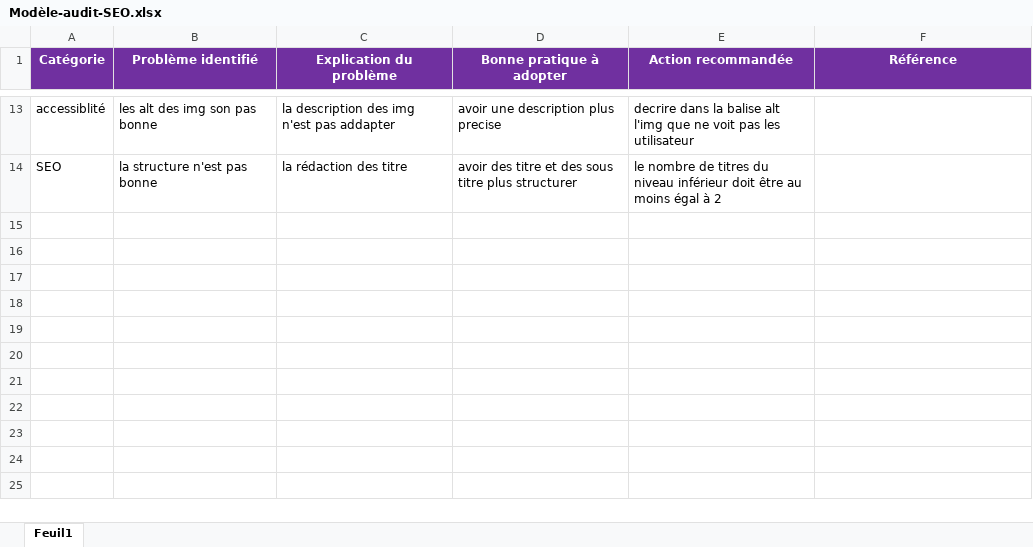
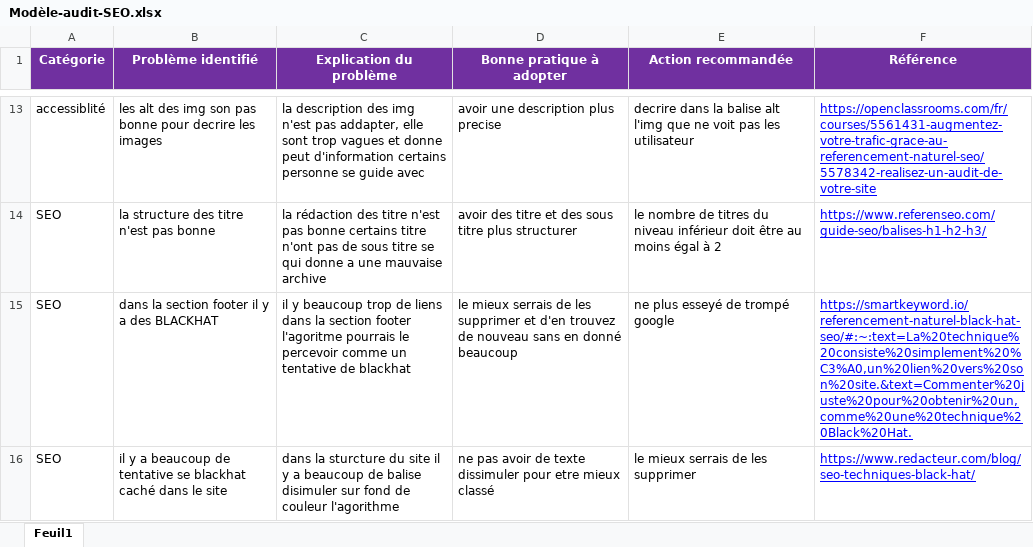
Before and after one commit to Youssefboulahia1999/Youssef-p4, an Excel workbook: variable/Modèle-audit-SEO.xlsx, sheet Feuil1, drawn as a sheet; only a part is shown, gaps mark what is left out; values as stored, in another font and other column widths than the file's, no borders; the diff covers the shown part only; the diff names each change by its address in the sheet, - before the commit and + after, or states it on an @@ line.

```diff
--- a/variable/Modèle-audit-SEO.xlsx (sheet Feuil1)
+++ b/variable/Modèle-audit-SEO.xlsx (sheet Feuil1)
-B13 (Problème identifié): les alt des img son pas bonne
+B13 (Problème identifié): les alt des img son pas bonne pour decrire les images
-C13 (Explication du problème): …n'est pas addapter
+C13 (Explication du problème): …n'est pas addapter, elle sont trop vagues et donne peut d'information certains personne se guide avec
-F13 (Référence): (empty)
+F13 (Référence): https://openclassrooms.com/fr/courses/5561431-augmentez-votre-trafic-grace-au-referencement-naturel-seo/5578342-realisez-un-audit-de-votre-site
-B14 (Problème identifié): la structure n'est pas bonne
+B14 (Problème identifié): la structure des titre n'est pas bonne
-C14 (Explication du problème): …des titre
+C14 (Explication du problème): …des titre n'est pas bonne certains titre n'ont pas de sous titre se qui donne a une mauvaise archive
-F14 (Référence): (empty)
+F14 (Référence): https://www.referenseo.com/guide-seo/balises-h1-h2-h3/
+row 15: SEO | dans la section footer il y a des BLACKHAT | il y beaucoup trop de liens dans la section footer l'agoritme pourrais le percevoir comme un tentative de blackhat | le mieux serrais de les supprimer et d'en trouvez de nouveau sans en donné beaucoup | ne plus esseyé de trompé google | https://smartkeyword.io/referencement-naturel-black-hat-seo/#:~:text=La%20technique%20consiste%20simplement%20%C3%A0,un%20lien%20vers%20son%20site.&text=Commenter%20juste%20pour%20obtenir%20un,comme%20une%20technique%20Black%20Hat.
+row 16: SEO | il y a beaucoup de tentative se blackhat caché dans le site | dans la sturcture du site il y a beaucoup de balise disimuler sur fond de couleur l'agorithme | ne pas avoir de texte dissimuler pour etre mieux classé | le mieux serrais de les supprimer | https://www.redacteur.com/blog/seo-techniques-black-hat/
```
Also changed, not shown: 31 edited cells elsewhere in this sheet, 5 other files.
